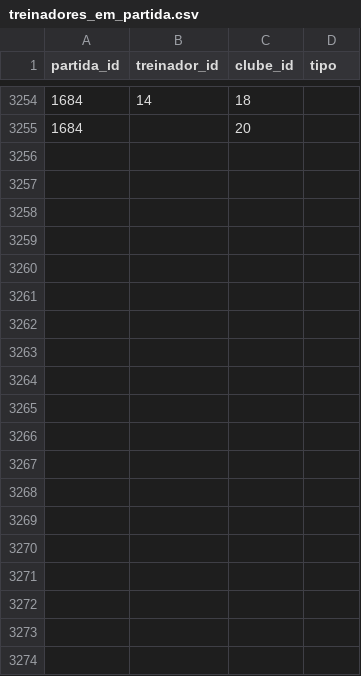
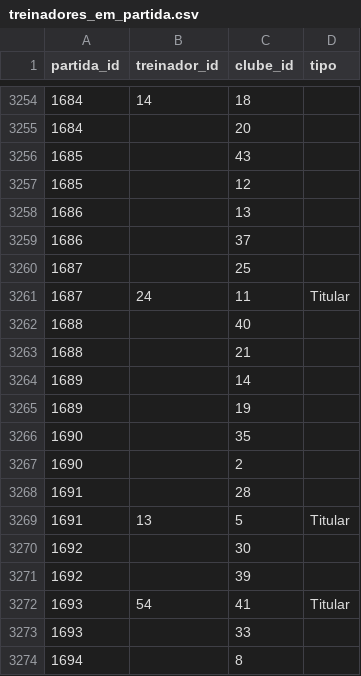
Before and after one commit to shinzatokazuya/kamusari, a CSV file: novo_bd1971_robusto/output_csvs/treinadores_em_partida.csv, drawn as a sheet; only a part is shown, gaps mark what is left out; the diff covers the shown part only.

```diff
--- a/novo_bd1971_robusto/output_csvs/treinadores_em_partida.csv
+++ b/novo_bd1971_robusto/output_csvs/treinadores_em_partida.csv
@@ -3255 +3255,20 @@ partida_id,treinador_id,clube_id,tipo
 1684,,20,
+1685,,43,
+1685,,12,
+1686,,13,
+1686,,37,
+1687,,25,
+1687,24,11,Titular
+1688,,40,
+1688,,21,
+1689,,14,
+1689,,19,
+1690,,35,
+1690,,2,
+1691,,28,
+1691,13,5,Titular
+1692,,30,
+1692,,39,
+1693,54,41,Titular
+1693,,33,
+1694,,8,
```
Also changed, not shown: 9 added rows elsewhere in this file, novo_bd1971_robusto/output_csvs/arbitros_em_partida.csv, novo_bd1971_robusto/output_csvs/eventos_partida.csv, 3 other files.
